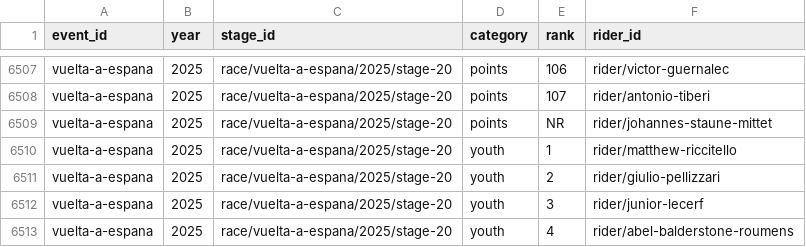
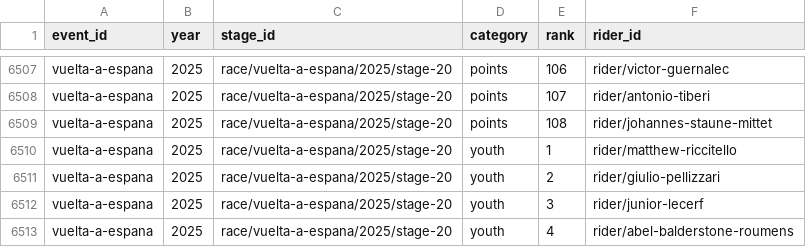
Before and after one commit to Thomassegers14/tourmanager-scraper, a CSV file: data/processed/results/vuelta-a-espana_2025_all_stage_results.csv, drawn as a sheet; only a part is shown, gaps mark what is left out.

```diff
--- a/data/processed/results/vuelta-a-espana_2025_all_stage_results.csv
+++ b/data/processed/results/vuelta-a-espana_2025_all_stage_results.csv
@@ -6508,3 +6508,3 @@ vuelta-a-espana,2025,race/vuelta-a-espana/2025/stage-20,points,106,rider/victor-
 vuelta-a-espana,2025,race/vuelta-a-espana/2025/stage-20,points,107,rider/antonio-tiberi
-vuelta-a-espana,2025,race/vuelta-a-espana/2025/stage-20,points,NR,rider/johannes-staune-mittet
+vuelta-a-espana,2025,race/vuelta-a-espana/2025/stage-20,points,108,rider/johannes-staune-mittet
 vuelta-a-espana,2025,race/vuelta-a-espana/2025/stage-20,youth,1,rider/matthew-riccitello
```
